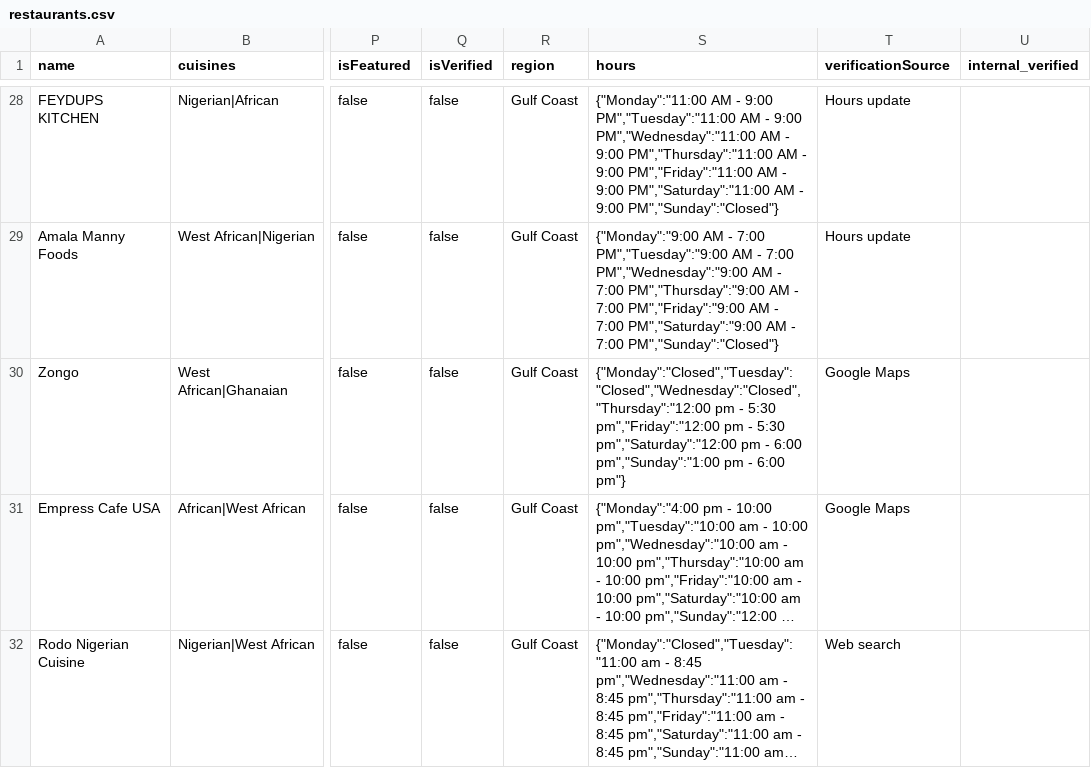
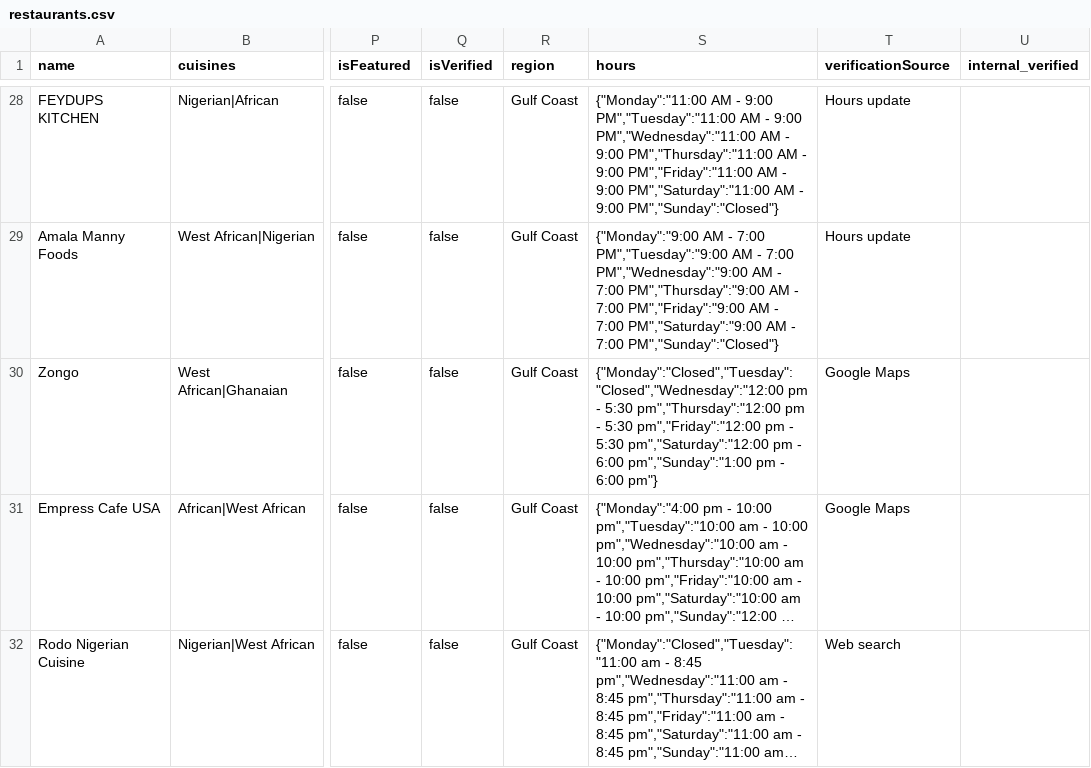
Before and after one commit to oobaretin/realtasteofafrica, a CSV file: realtasteofafrica/data/restaurants.csv, drawn as a sheet; only a part is shown, gaps mark what is left out; long unchanged cells end in …; the diff names each change by its address in the sheet, - before the commit and + after, or states it on an @@ line.

```diff
--- a/realtasteofafrica/data/restaurants.csv
+++ b/realtasteofafrica/data/restaurants.csv
-S30 (hours): {"Monday":"Closed","Tuesday":"Closed","Wednesday":"Closed","Thursday":"12:00 pm -…
+S30 (hours): {"Monday":"Closed","Tuesday":"Closed","Wednesday":"12:00 pm - 5:30 pm","Thursday":"12:00 pm -…
```
Also changed, not shown: 2 other files.
